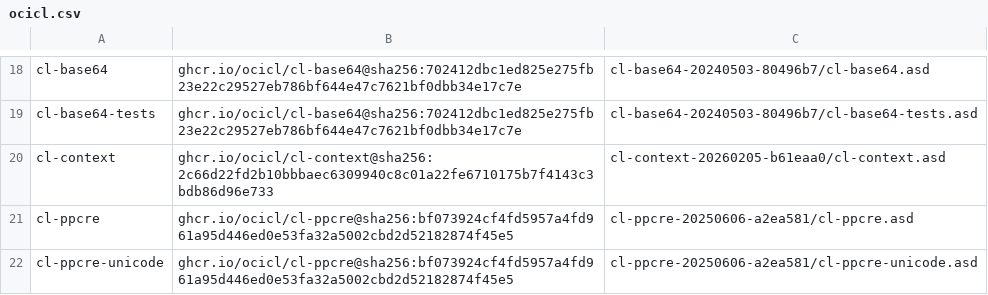
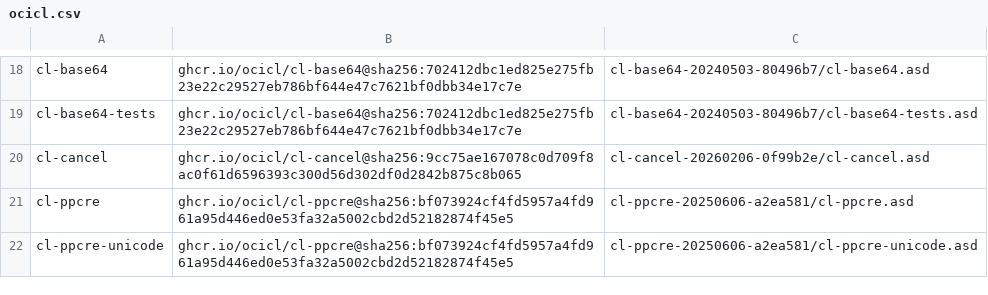
Before and after one commit to atgreen/ag-gRPC, a CSV file: ocicl.csv, drawn as a sheet; only a part is shown, gaps mark what is left out; removed rows and columns are numbered as before the commit, all else as after; the diff names each change by its address in the sheet, - before the commit and + after, or states it on an @@ line.

```diff
--- a/ocicl.csv
+++ b/ocicl.csv
-row 20: cl-context | ghcr.io/ocicl/cl-context@sha256:2c66d22fd2b10bbbaec6309940c8c01a22fe6710175b7f4143c3bdb86d96e733 | cl-context-20260205-b61eaa0/cl-context.asd
+row 20: cl-cancel | ghcr.io/ocicl/cl-cancel@sha256:9cc75ae167078c0d709f8ac0f61d6596393c300d56d302df0d2842b875c8b065 | cl-cancel-20260206-0f99b2e/cl-cancel.asd
```
Also changed, not shown: 7 other files.
